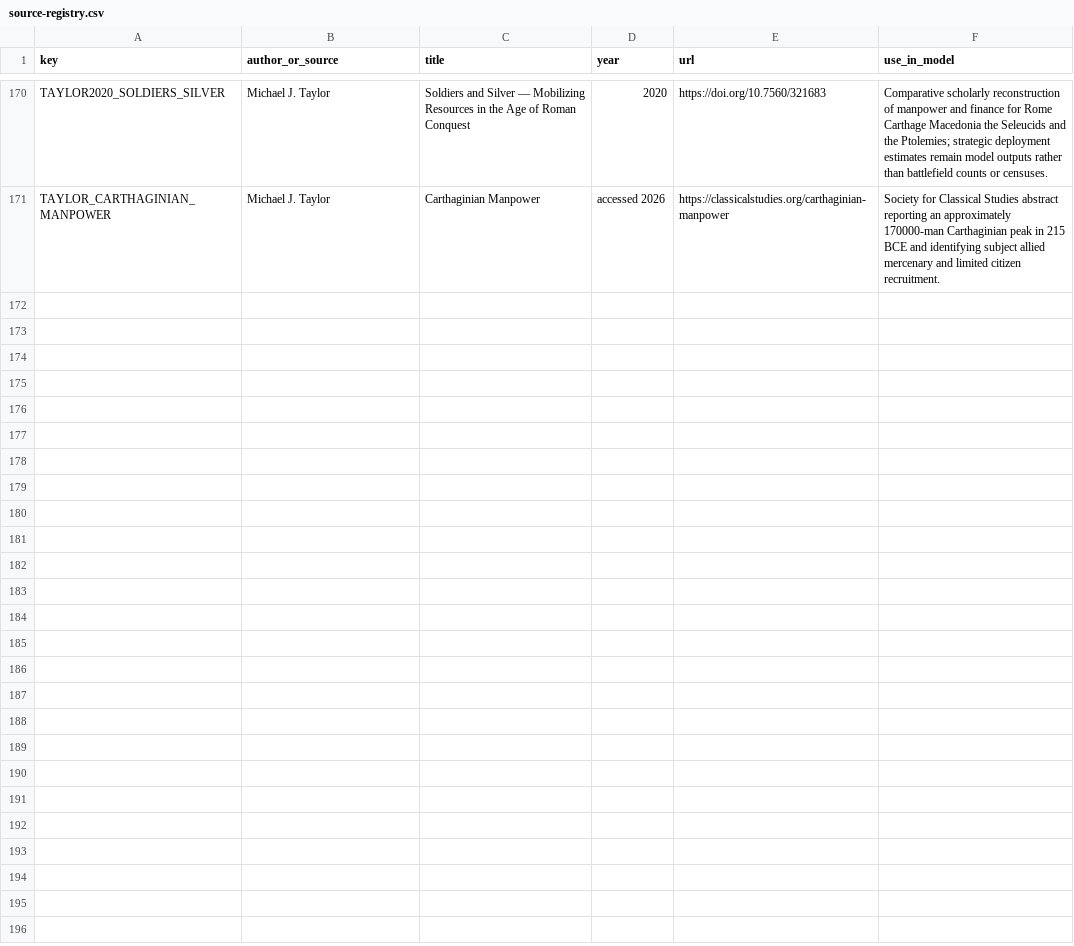
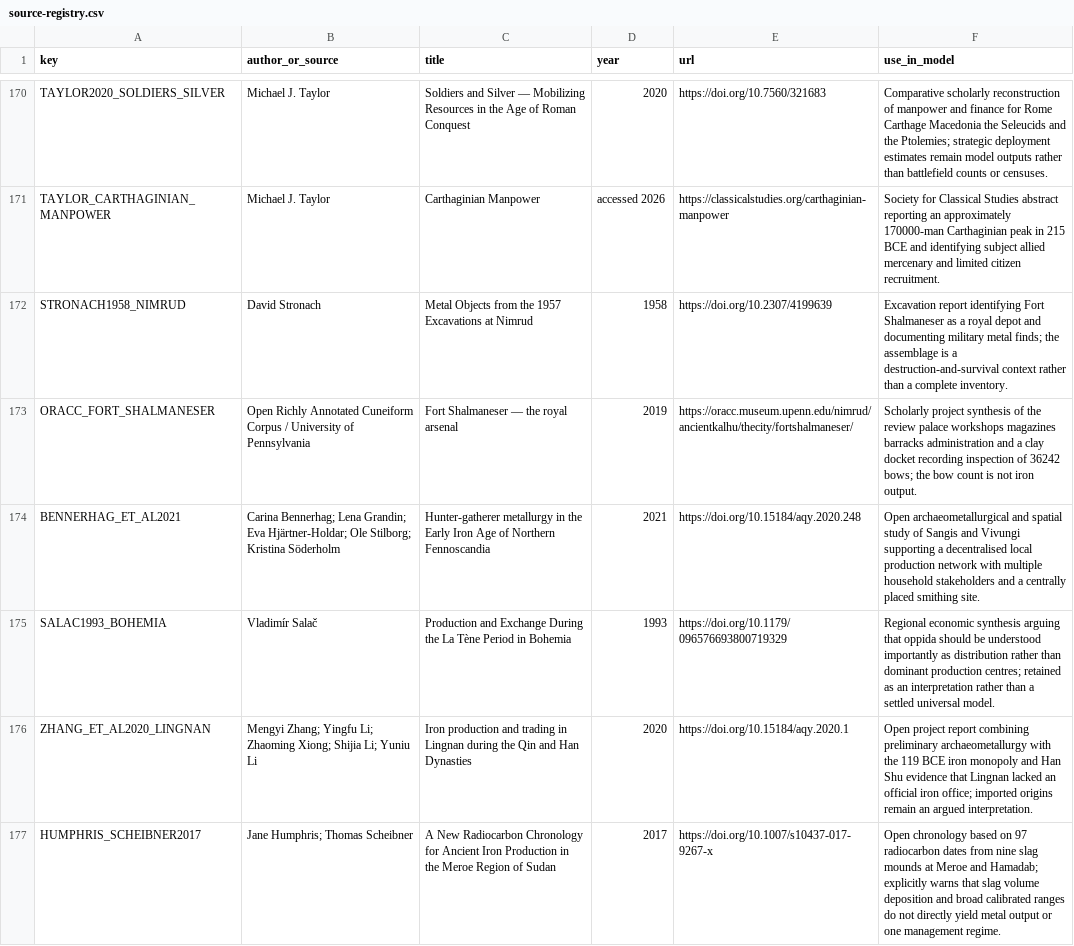
Before and after one commit to Rhys-Lindmark/visualizing-reality, a CSV file: public/data/source-registry.csv, drawn as a sheet; only a part is shown, gaps mark what is left out.

Commit message:
Complete Iron Age production institutions insight

```diff
--- a/public/data/source-registry.csv
+++ b/public/data/source-registry.csv
@@ -171 +171,7 @@ TAYLOR2020_SOLDIERS_SILVER,Michael J. Taylor,Soldiers and Silver — Mobilizing
 TAYLOR_CARTHAGINIAN_MANPOWER,Michael J. Taylor,Carthaginian Manpower,accessed 2026,https://classicalstudies.org/carthaginian-manpower,"Society for Classical Studies abstract reporting an approximately 170000-man Carthaginian peak in 215 BCE and identifying subject allied mercenary and limited citizen recruitment."
+STRONACH1958_NIMRUD,David Stronach,Metal Objects from the 1957 Excavations at Nimrud,1958,https://doi.org/10.2307/4199639,"Excavation report identifying Fort Shalmaneser as a royal depot and documenting military metal finds; the assemblage is a destruction-and-survival context rather than a complete inventory."
+ORACC_FORT_SHALMANESER,Open Richly Annotated Cuneiform Corpus / University of Pennsylvania,Fort Shalmaneser — the royal arsenal,2019,https://oracc.museum.upenn.edu/nimrud/ancientkalhu/thecity/fortshalmaneser/,"Scholarly project synthesis of the review palace workshops magazines barracks administration and a clay docket recording inspection of 36242 bows; the bow count is not iron output."
+BENNERHAG_ET_AL2021,Carina Bennerhag; Lena Grandin; Eva Hjärtner-Holdar; Ole Stilborg; Kristina Söderholm,Hunter-gatherer metallurgy in the Early Iron Age of Northern Fennoscandia,2021,https://doi.org/10.15184/aqy.2020.248,"Open archaeometallurgical and spatial study of Sangis and Vivungi supporting a decentralised local production network with multiple household stakeholders and a centrally placed smithing site."
+SALAC1993_BOHEMIA,Vladimír Salač,Production and Exchange During the La Tène Period in Bohemia,1993,https://doi.org/10.1179/096576693800719329,"Regional economic synthesis arguing that oppida should be understood importantly as distribution rather than dominant production centres; retained as an interpretation rather than a settled universal model."
+ZHANG_ET_AL2020_LINGNAN,Mengyi Zhang; Yingfu Li; Zhaoming Xiong; Shijia Li; Yuniu Li,Iron production and trading in Lingnan during the Qin and Han Dynasties,2020,https://doi.org/10.15184/aqy.2020.1,"Open project report combining preliminary archaeometallurgy with the 119 BCE iron monopoly and Han Shu evidence that Lingnan lacked an official iron office; imported origins remain an argued interpretation."
+HUMPHRIS_SCHEIBNER2017,Jane Humphris; Thomas Scheibner,A New Radiocarbon Chronology for Ancient Iron Production in the Meroe Region of Sudan,2017,https://doi.org/10.1007/s10437-017-9267-x,"Open chronology based on 97 radiocarbon dates from nine slag mounds at Meroe and Hamadab; explicitly warns that slag volume deposition and broad calibrated ranges do not directly yield metal output or one management regime."
```
Also changed, not shown: 14 other files.
